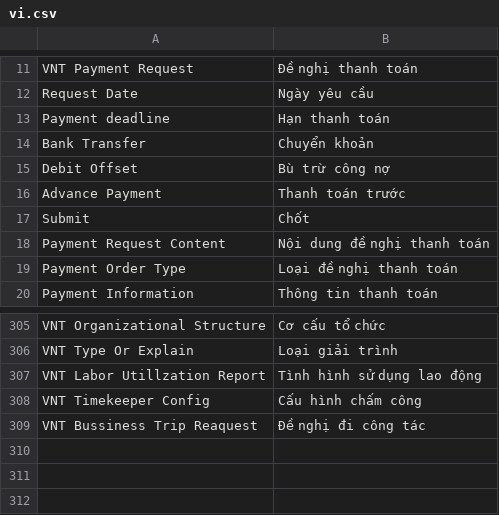
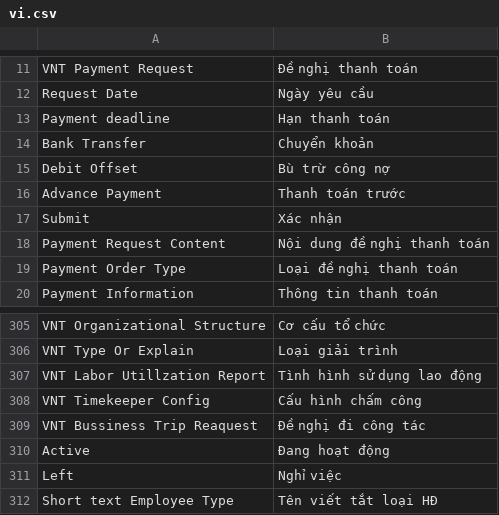
Before and after one commit to HieuTrung15/snd, a CSV file: vinatex/translations/vi.csv, drawn as a sheet; only a part is shown, gaps mark what is left out.

```diff
--- a/vinatex/translations/vi.csv
+++ b/vinatex/translations/vi.csv
@@ -16,3 +16,3 @@ Debit Offset, Bù trừ công nợ
 Advance Payment, Thanh toán trước
-Submit, Chốt
+Submit, Xác nhận
 Payment Request Content, Nội dung đề nghị thanh toán
@@ -309 +309,4 @@ VNT Timekeeper Config, Cấu hình chấm công
 VNT Bussiness Trip Reaquest, Đề nghị đi công tác
+Active, Đang hoạt động
+Left, Nghỉ việc
+Short text Employee Type, Tên viết tắt loại HĐ
```
Also changed, not shown: 3 other files.
